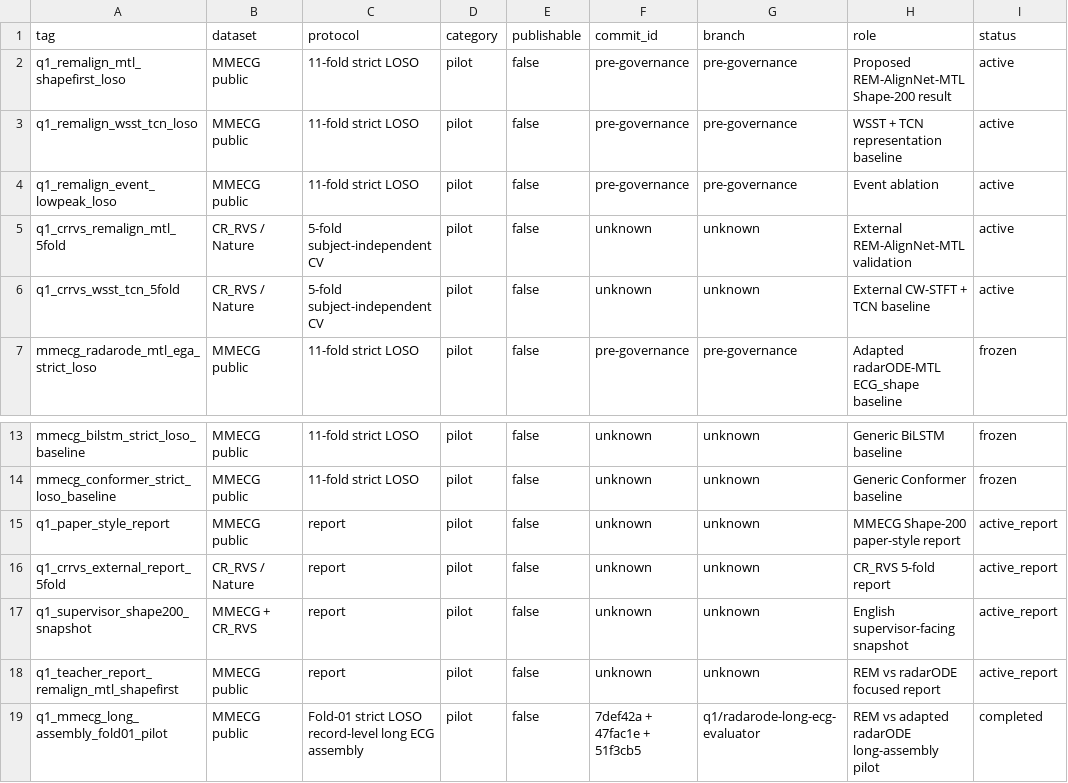
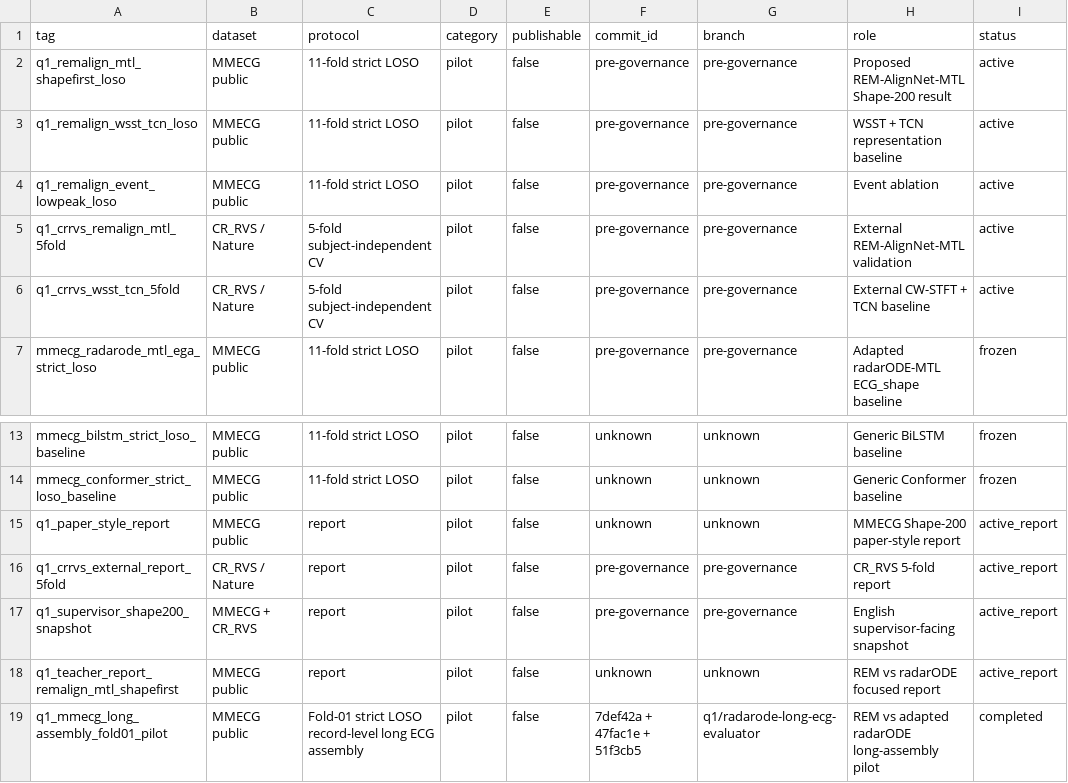
Before and after one commit to XiaoJin0501/BeatAware-Radar2ECGNet, a CSV file: experiments_mmecg/EXPERIMENT_REGISTRY.csv, drawn as a sheet; only a part is shown, gaps mark what is left out; the diff names each change by its address in the sheet, - before the commit and + after, or states it on an @@ line.

```diff
--- a/experiments_mmecg/EXPERIMENT_REGISTRY.csv
+++ b/experiments_mmecg/EXPERIMENT_REGISTRY.csv
-F5:F6 (commit_id): unknown
+F5:F6 (commit_id): pre-governance
-G5:G6 (branch): unknown
+G5:G6 (branch): pre-governance
-F16:F17 (commit_id): unknown
+F16:F17 (commit_id): pre-governance
-G16:G17 (branch): unknown
+G16:G17 (branch): pre-governance
```
